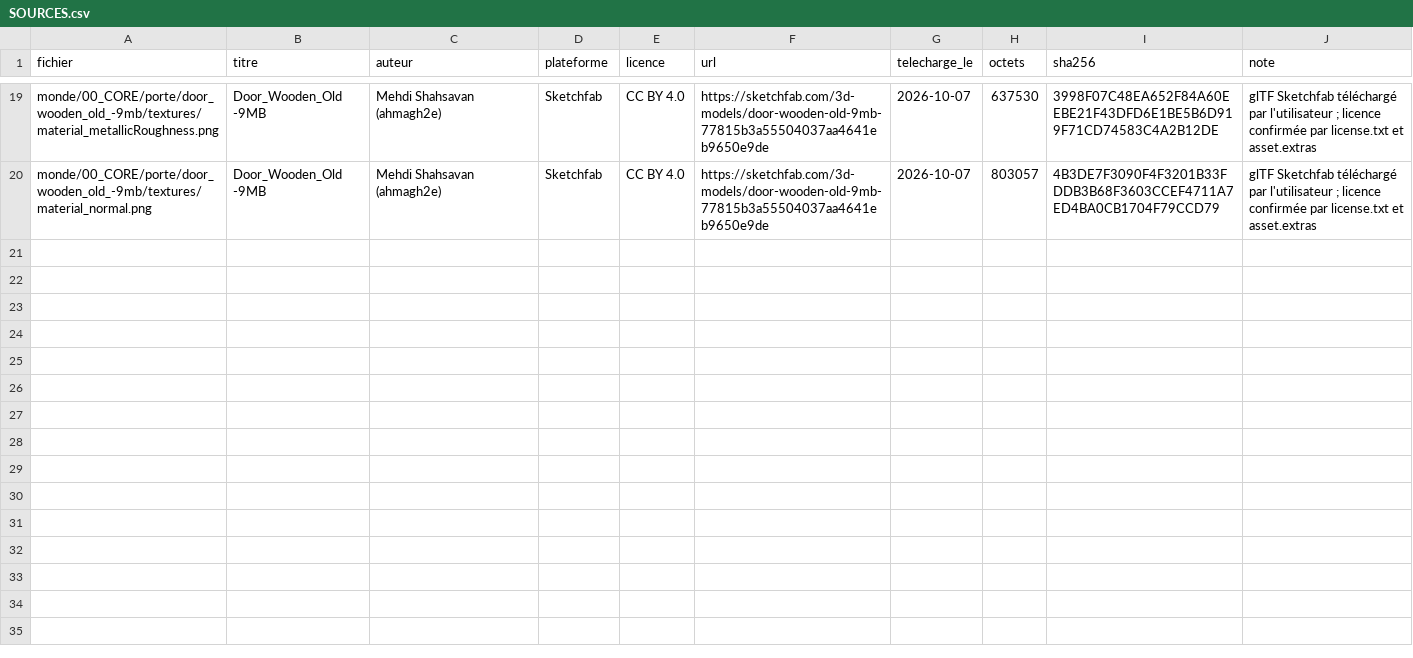
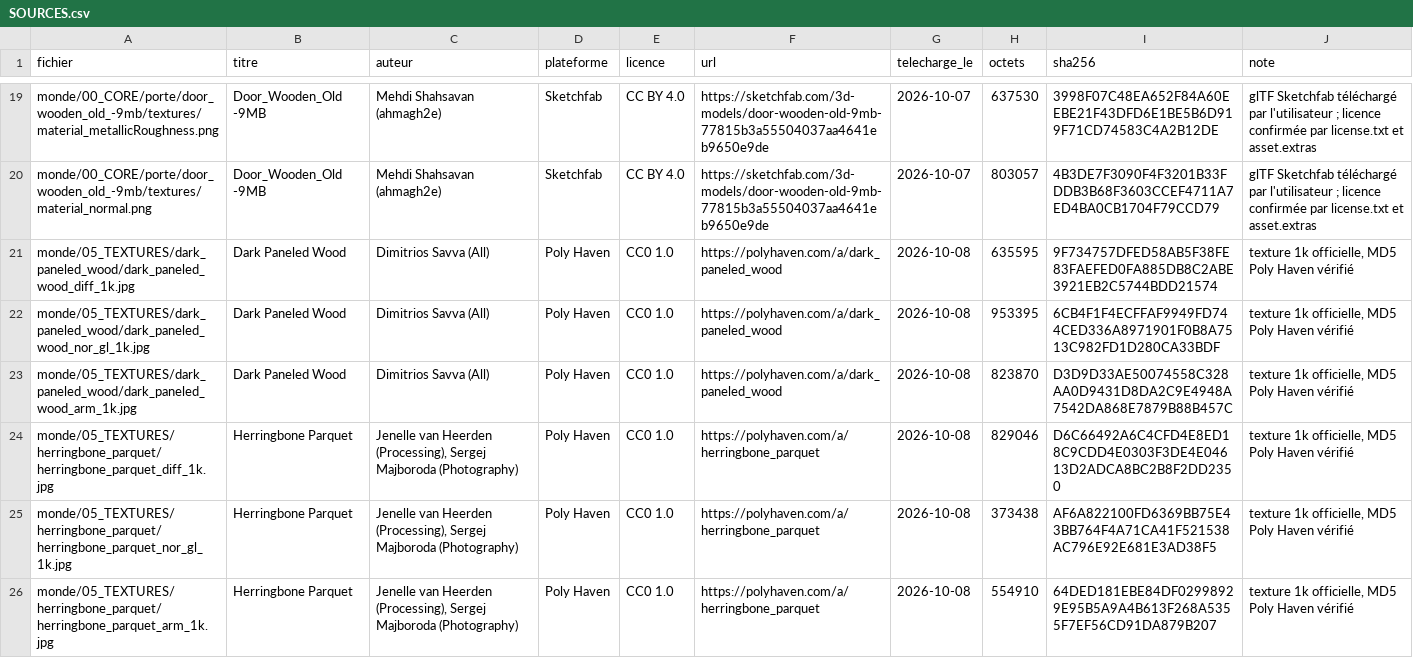
Before and after one commit to Sterenna-studio/lemegeton-minitel, a CSV file: monde/SOURCES.csv, drawn as a sheet; only a part is shown, gaps mark what is left out; the diff covers the shown part only.

```diff
--- a/monde/SOURCES.csv
+++ b/monde/SOURCES.csv
@@ -20 +20,7 @@ monde/00_CORE/porte/door_wooden_old_-9mb/textures/material_metallicRoughness.png
 monde/00_CORE/porte/door_wooden_old_-9mb/textures/material_normal.png,Door_Wooden_Old -9MB,Mehdi Shahsavan (ahmagh2e),Sketchfab,CC BY 4.0,https://sketchfab.com/3d-models/door-wooden-old-9mb-77815b3a55504037aa4641eb9650e9de,2026-10-07,803057,4B3DE7F3090F4F3201B33FDDB3B68F3603CCEF4711A7ED4BA0CB1704F79CCD79,glTF Sketchfab téléchargé par l'utilisateur ; licence confirmée par license.txt et asset.extras
+monde/05_TEXTURES/dark_paneled_wood/dark_paneled_wood_diff_1k.jpg,Dark Paneled Wood,Dimitrios Savva (All),Poly Haven,CC0 1.0,https://polyhaven.com/a/dark_paneled_wood,2026-10-08,635595,9F734757DFED58AB5F38FE83FAEFED0FA885DB8C2ABE3921EB2C5744BDD21574,"texture 1k officielle, MD5 Poly Haven vérifié"
+monde/05_TEXTURES/dark_paneled_wood/dark_paneled_wood_nor_gl_1k.jpg,Dark Paneled Wood,Dimitrios Savva (All),Poly Haven,CC0 1.0,https://polyhaven.com/a/dark_paneled_wood,2026-10-08,953395,6CB4F1F4ECFFAF9949FD744CED336A8971901F0B8A7513C982FD1D280CA33BDF,"texture 1k officielle, MD5 Poly Haven vérifié"
+monde/05_TEXTURES/dark_paneled_wood/dark_paneled_wood_arm_1k.jpg,Dark Paneled Wood,Dimitrios Savva (All),Poly Haven,CC0 1.0,https://polyhaven.com/a/dark_paneled_wood,2026-10-08,823870,D3D9D33AE50074558C328AA0D9431D8DA2C9E4948A7542DA868E7879B88B457C,"texture 1k officielle, MD5 Poly Haven vérifié"
+monde/05_TEXTURES/herringbone_parquet/herringbone_parquet_diff_1k.jpg,Herringbone Parquet,"Jenelle van Heerden (Processing), Sergej Majboroda (Photography)",Poly Haven,CC0 1.0,https://polyhaven.com/a/herringbone_parquet,2026-10-08,829046,D6C66492A6C4CFD4E8ED18C9CDD4E0303F3DE4E04613D2ADCA8BC2B8F2DD2350,"texture 1k officielle, MD5 Poly Haven vérifié"
+monde/05_TEXTURES/herringbone_parquet/herringbone_parquet_nor_gl_1k.jpg,Herringbone Parquet,"Jenelle van Heerden (Processing), Sergej Majboroda (Photography)",Poly Haven,CC0 1.0,https://polyhaven.com/a/herringbone_parquet,2026-10-08,373438,AF6A822100FD6369BB75E43BB764F4A71CA41F521538AC796E92E681E3AD38F5,"texture 1k officielle, MD5 Poly Haven vérifié"
+monde/05_TEXTURES/herringbone_parquet/herringbone_parquet_arm_1k.jpg,Herringbone Parquet,"Jenelle van Heerden (Processing), Sergej Majboroda (Photography)",Poly Haven,CC0 1.0,https://polyhaven.com/a/herringbone_parquet,2026-10-08,554910,64DED181EBE84DF02998929E95B5A9A4B613F268A5355F7EF56CD91DA879B207,"texture 1k officielle, MD5 Poly Haven vérifié"
```
Also changed, not shown: 6 added rows elsewhere in this file, 42 other files.
